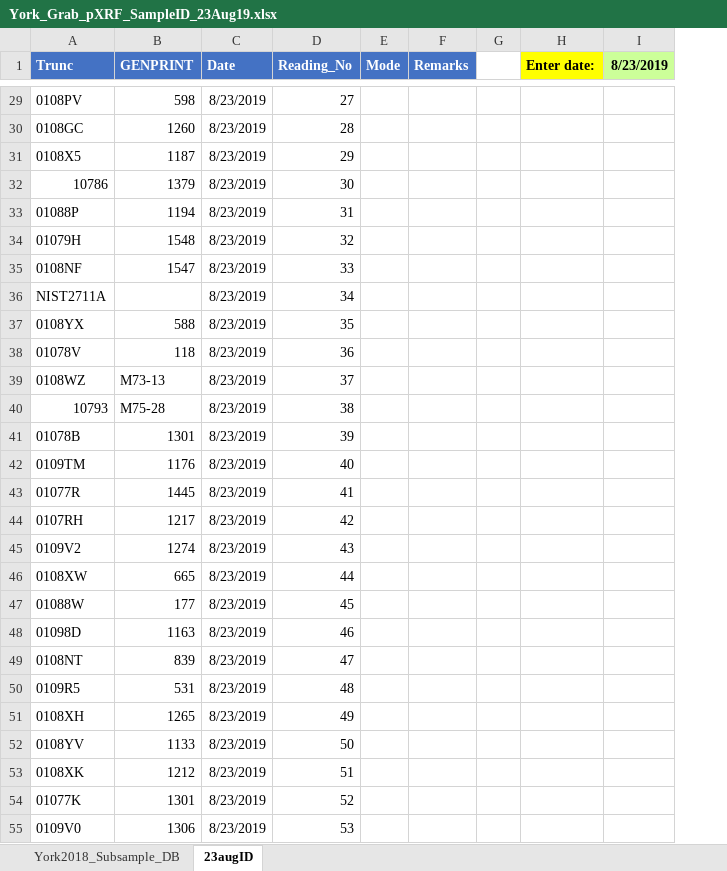
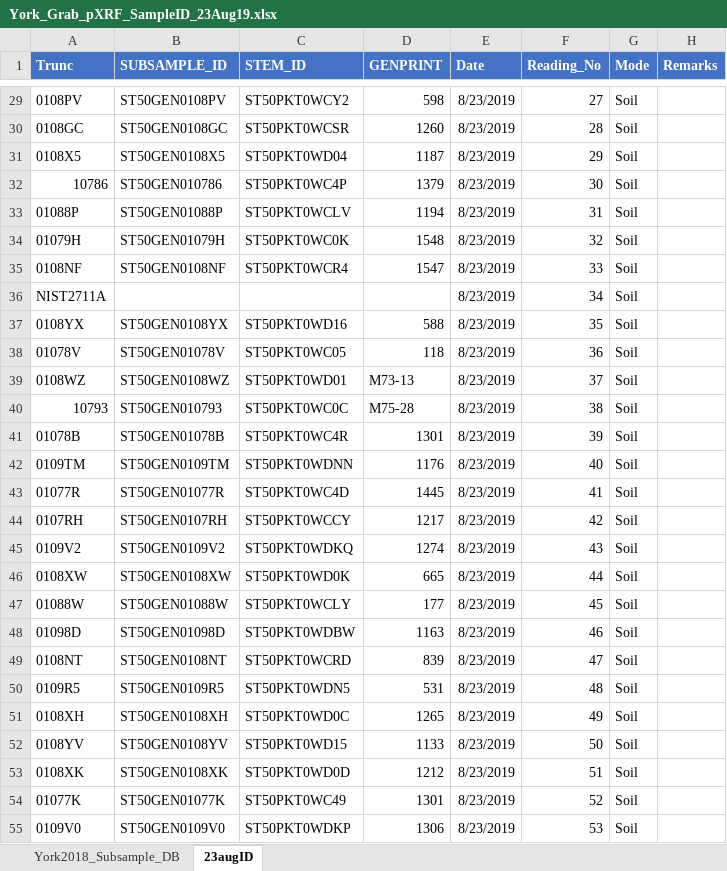
Before and after one commit to GilbertP68/xrf_R, an Excel workbook: data/York_Grab_pXRF_IDs/York_Grab_pXRF_SampleID_23Aug19.xlsx, sheet 23augID, drawn as a sheet; only a part is shown, gaps mark what is left out; values as stored, in another font and other column widths than the file's, no borders; table styles not drawn; removed rows and columns are numbered as before the commit, all else as after; the diff covers the shown part only; the diff names each change by its address in the sheet, - before the commit and + after, or states it on an @@ line.

```diff
--- a/data/York_Grab_pXRF_IDs/York_Grab_pXRF_SampleID_23Aug19.xlsx (sheet 23augID)
+++ b/data/York_Grab_pXRF_IDs/York_Grab_pXRF_SampleID_23Aug19.xlsx (sheet 23augID)
+column B (SUBSAMPLE_ID), rows 29-55: ST50GEN0108PV | ST50GEN0108GC | ST50GEN0108X5 | ST50GEN010786 | ST50GEN01088P | ST50GEN01079H | ST50GEN0108NF |  | ST50GEN0108YX | ST50GEN01078V | ST50GEN0108WZ | ST50GEN010793 | ST50GEN01078B | ST50GEN0109TM | ST50GEN01077R | ST50GEN0107RH | ST50GEN0109V2 | ST50GEN0108XW | ST50GEN01088W | ST50GEN01098D | ST50GEN0108NT | ST50GEN0109R5 | ST50GEN0108XH | ST50GEN0108YV | ST50GEN0108XK | ST50GEN01077K | ST50GEN0109V0
+column C (STEM_ID), rows 29-55: ST50PKT0WCY2 | ST50PKT0WCSR | ST50PKT0WD04 | ST50PKT0WC4P | ST50PKT0WCLV | ST50PKT0WC0K | ST50PKT0WCR4 |  | ST50PKT0WD16 | ST50PKT0WC05 | ST50PKT0WD01 | ST50PKT0WC0C | ST50PKT0WC4R | ST50PKT0WDNN | ST50PKT0WC4D | ST50PKT0WCCY | ST50PKT0WDKQ | ST50PKT0WD0K | ST50PKT0WCLY | ST50PKT0WDBW | ST50PKT0WCRD | ST50PKT0WDN5 | ST50PKT0WD0C | ST50PKT0WD15 | ST50PKT0WD0D | ST50PKT0WC49 | ST50PKT0WDKP
-column G, empty
-column H (Enter date:), empty
-column I (8/23/2019), empty
-G29:G55 (Mode): (empty)
+G29:G55 (Mode): Soil
```
Also changed, not shown: 23 edited cells elsewhere in this sheet, formulas that keep their value, data/York_Grab_pXRF_IDs/York_Grab_pXRF_SampleID_22Aug19.xlsx, data/York_Grab_pXRF_IDs/York_Grab_pXRF_SampleID_26Aug19.xlsx, 22 other files.
